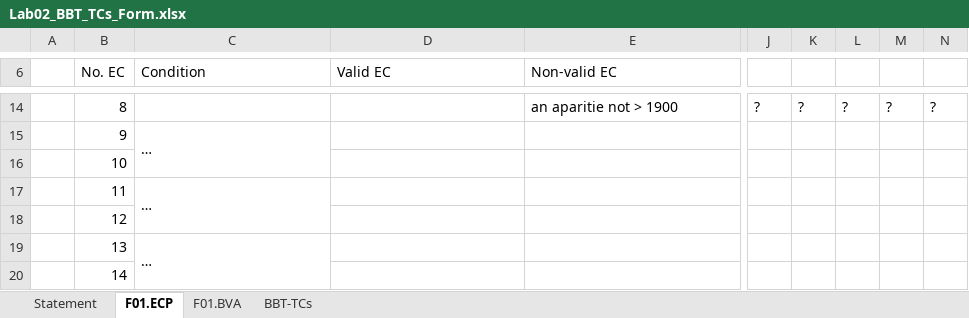
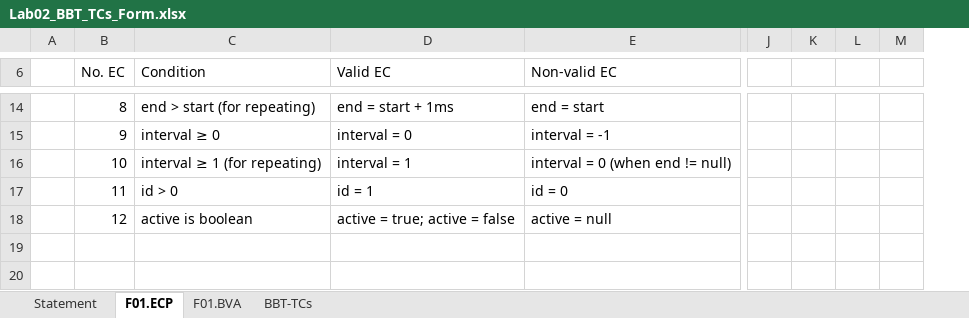
Before and after one commit to tudorverzes/Tasks_VVSS, an Excel workbook: Docs/lab02/Lab02_BBT_TCs_Form.xlsx, sheet F01.ECP, drawn as a sheet; only a part is shown, gaps mark what is left out; values as stored, in another font and other column widths than the file's, no cell formats; removed rows and columns are numbered as before the commit, all else as after; rows hold the shown columns only; the diff covers the shown part only; the diff names each change by its address in the sheet, - before the commit and + after, or states it on an @@ line.

```diff
--- a/Docs/lab02/Lab02_BBT_TCs_Form.xlsx (sheet F01.ECP)
+++ b/Docs/lab02/Lab02_BBT_TCs_Form.xlsx (sheet F01.ECP)
-column J, row 14: ?
-column K, row 14: ?
-column L, row 14: ?
-column M, row 14: ?
-column N, row 14: ?
+column J, empty
+column K, empty
+column L, empty
+column M, empty
-C14 (Condition): (empty)
+C14 (Condition): end > start (for repeating)
-D14 (Valid EC): (empty)
+D14 (Valid EC): end = start + 1ms
-E14 (Non-valid EC): an aparitie not > 1900
+E14 (Non-valid EC): end = start
-C15 (Condition): …
+C15 (Condition): interval ≥ 0
-C15:C16 merged
-D15 (Valid EC): (empty)
+D15 (Valid EC): interval = 0
-E15 (Non-valid EC): (empty)
+E15 (Non-valid EC): interval = -1
-C16 (Condition): (empty)
+C16 (Condition): interval ≥ 1 (for repeating)
-D16 (Valid EC): (empty)
+D16 (Valid EC): interval = 1
-E16 (Non-valid EC): (empty)
+E16 (Non-valid EC): interval = 0 (when end != null)
-C17 (Condition): …
+C17 (Condition): id > 0
-C17:C18 merged
-D17 (Valid EC): (empty)
+D17 (Valid EC): id = 1
-E17 (Non-valid EC): (empty)
+E17 (Non-valid EC): id = 0
-C18 (Condition): (empty)
+C18 (Condition): active is boolean
-D18 (Valid EC): (empty)
+D18 (Valid EC): active = true; active = false
-E18 (Non-valid EC): (empty)
+E18 (Non-valid EC): active = null
-row 19:  | 13 | …
-row 20:  | 14
```
Also changed, not shown: 1 added column, 1 removed column, 46 edited cells and merged cells elsewhere in this sheet, sheet BBT-TCs, sheet F01.BVA, cell formats, 3 other files.
